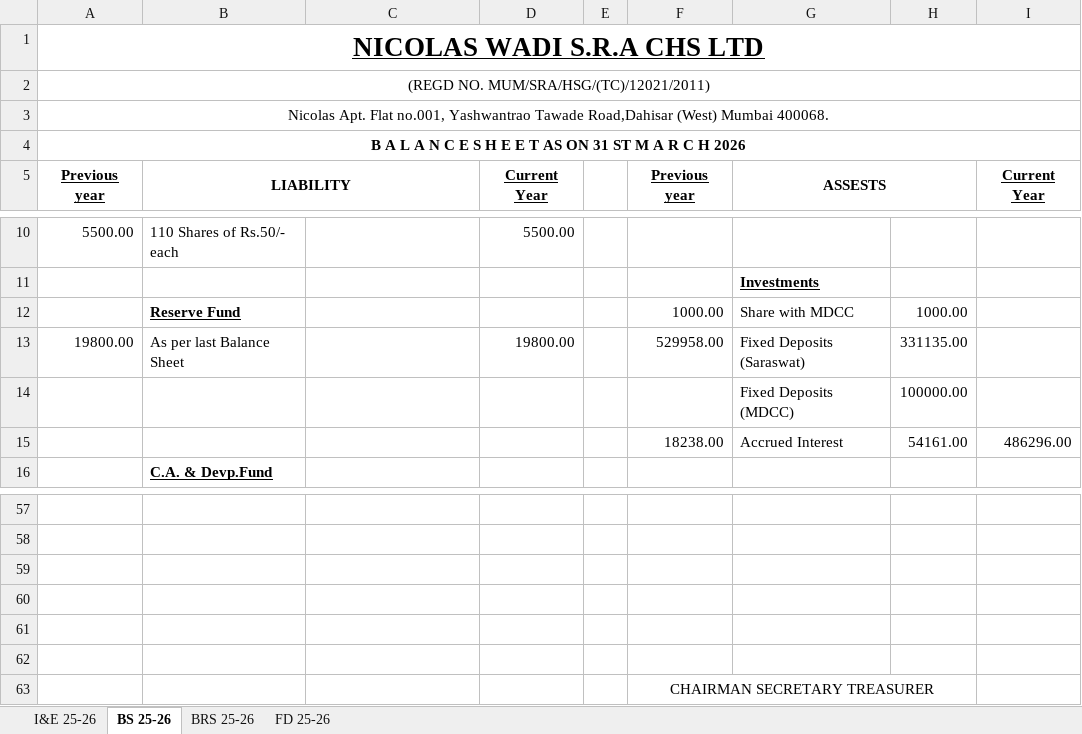
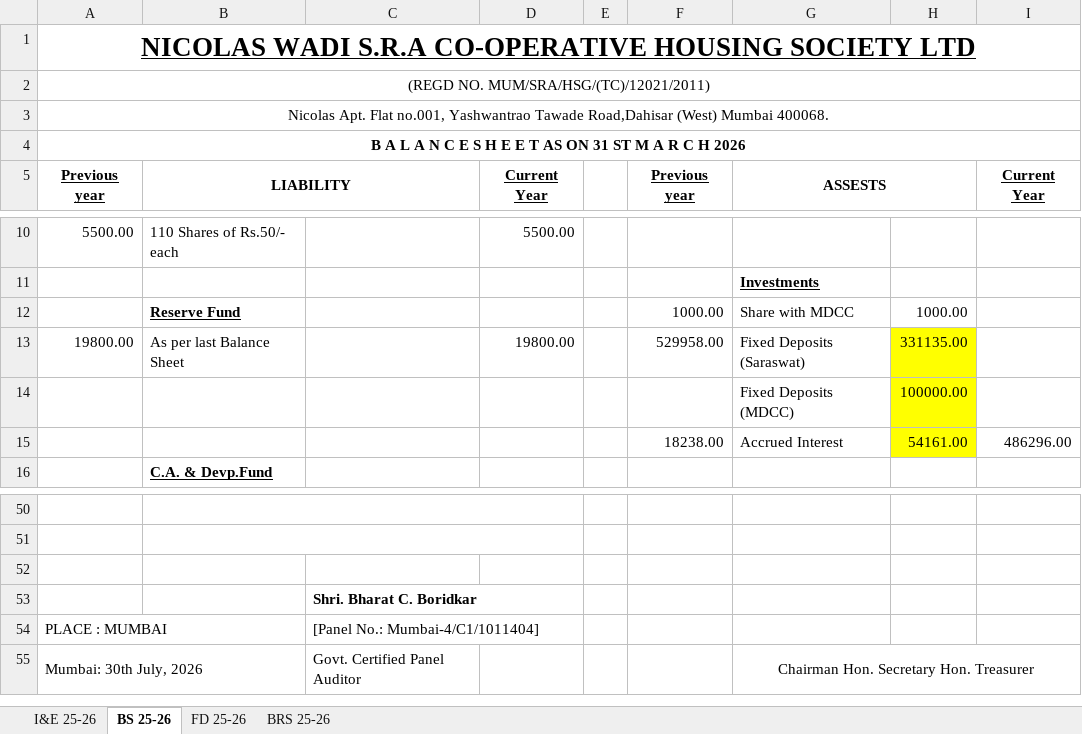
Before and after one commit to BharatBoridkar/BCB, an Excel workbook: Bharat/Nikolaswadi/Nicolas BS Audit.xlsx, sheet BS 25-26, drawn as a sheet; only a part is shown, gaps mark what is left out; values as stored, in another font and other column widths than the file's, no borders; removed rows and columns are numbered as before the commit, all else as after; the diff covers the shown part only; the diff names each change by its address in the sheet, - before the commit and + after, or states it on an @@ line.

```diff
--- a/Bharat/Nikolaswadi/Nicolas BS Audit.xlsx (sheet BS 25-26)
+++ b/Bharat/Nikolaswadi/Nicolas BS Audit.xlsx (sheet BS 25-26)
@@ sheet tab order changed: I&E 25-26 | BS 25-26 | FD 25-26 | BRS 25-26 @@
-A1: NICOLAS WADI S.R.A CHS LTD
+A1: NICOLAS WADI S.R.A CO-OPERATIVE HOUSING SOCIETY LTD
-H13:H15 fill: none
+H13:H15 fill: #FFFF00
+B50:D50 merged
+B51:D51 merged
-C53: (empty)
+C53: Shri. Bharat C. Boridkar
-row 54: (empty)
+row 54: PLACE : MUMBAI |  | [Panel No.: Mumbai-4/C1/1011404]
-row 55: (empty)
+row 55: Mumbai: 30th July, 2026 |  | Govt. Certified Panel Auditor |  |  |  | Chairman Hon. Secretary Hon. Treasurer
+A55:B55 merged
+G55:I55 merged
-row 63:  |  |  |  |  | CHAIRMAN SECRETARY TREASURER
```
Also changed, not shown: 2 added rows, 9 removed rows, 25 edited cells and cell formats elsewhere in this sheet, sheet I&E 25-26, formulas that keep their value, 7 other files.
